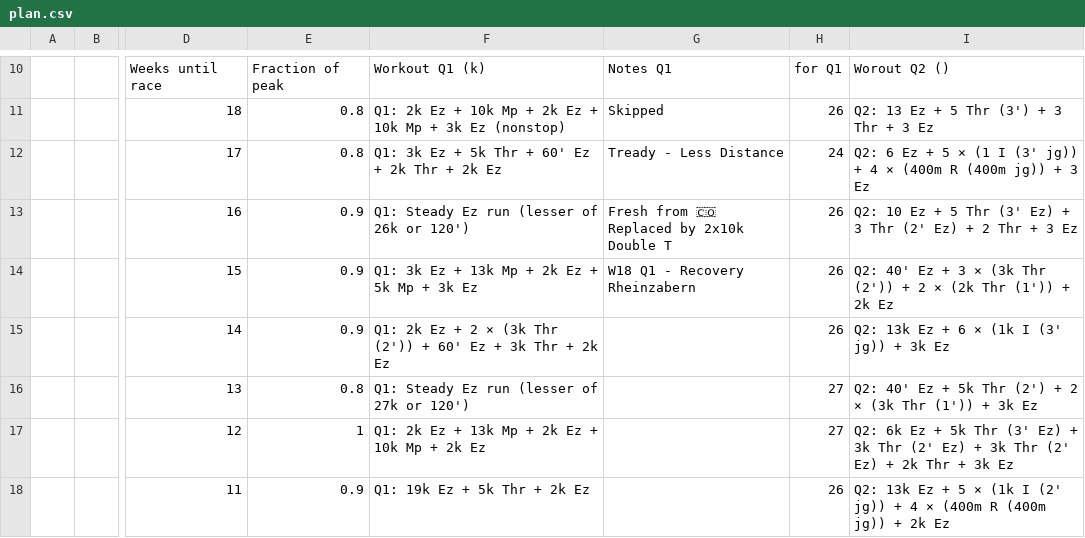
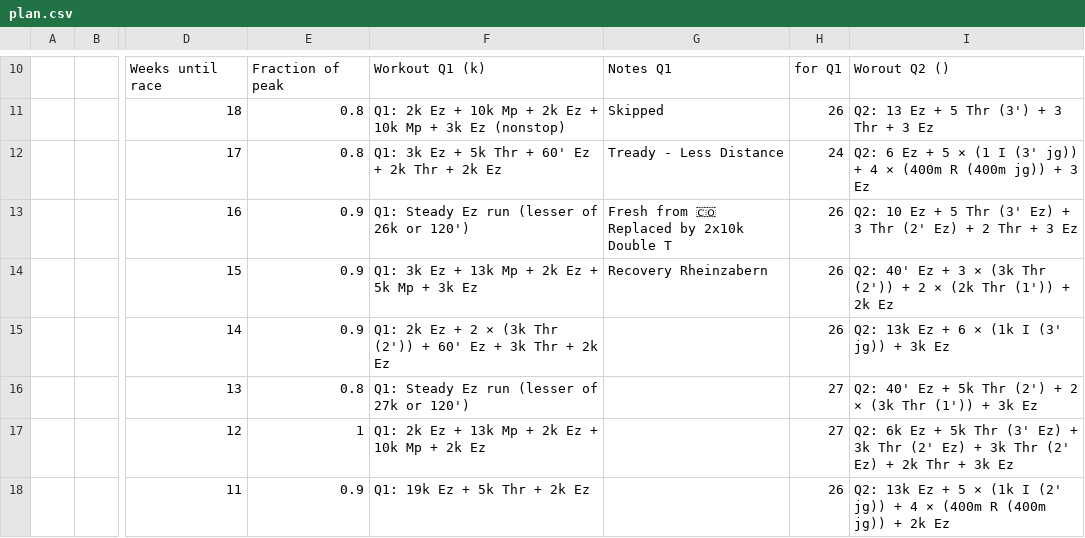
Before and after one commit to daniel-vera-g/runs, a CSV file: public/plan.csv, drawn as a sheet; only a part is shown, gaps mark what is left out; the diff names each change by its address in the sheet, - before the commit and + after, or states it on an @@ line.

Commit message:
chore: Update training plan via web app

```diff
--- a/public/plan.csv
+++ b/public/plan.csv
-G14: W18 Q1 - Recovery Rheinzabern
+G14: Recovery Rheinzabern
```
